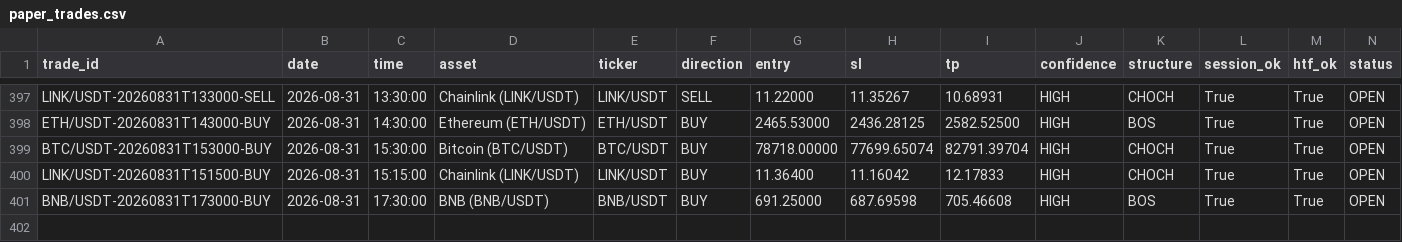
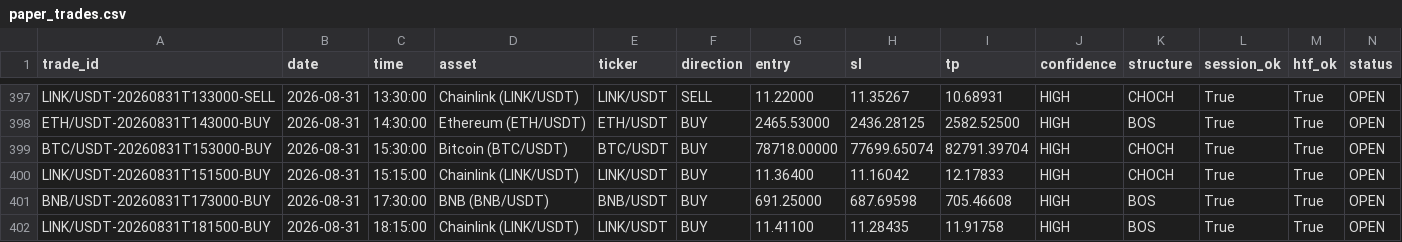
Before and after one commit to shukanwadhawana-cloud/Paper-trading-, a CSV file: paper_trades.csv, drawn as a sheet; only a part is shown, gaps mark what is left out; rows hold the shown columns only; the diff names each change by its address in the sheet, - before the commit and + after, or states it on an @@ line.

```diff
--- a/paper_trades.csv
+++ b/paper_trades.csv
+row 402: LINK/USDT-20260831T181500-BUY | 2026-08-31 | 18:15:00 | Chainlink (LINK/USDT) | LINK/USDT | BUY | 11.41100 | 11.28435 | 11.91758 | HIGH | BOS | True | True | OPEN
```
Also changed, not shown: 1 other file.
